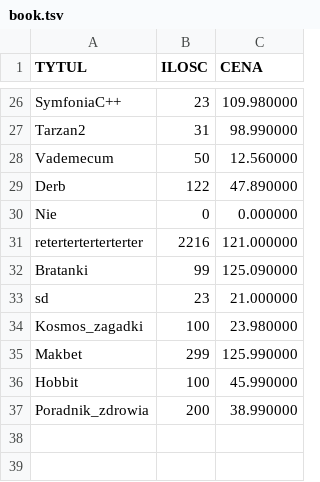
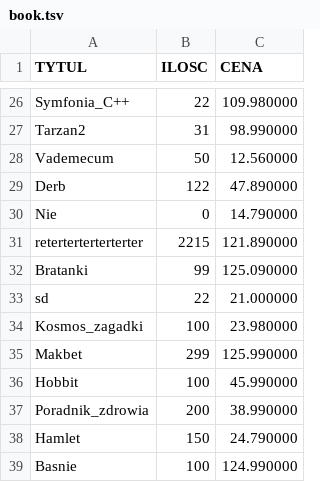
Before and after one commit to MaciejUrbanski16/Simulator_of_shop_and_library, a TSV file: cmake-build-debug/book.tsv, drawn as a sheet; only a part is shown, gaps mark what is left out; the diff covers the shown part only; the diff names each change by its address in the sheet, - before the commit and + after, or states it on an @@ line.

```diff
--- a/cmake-build-debug/book.tsv
+++ b/cmake-build-debug/book.tsv
-A26 (TYTUL): SymfoniaC++
+A26 (TYTUL): Symfonia_C++
-B26 (ILOSC): 23
+B26 (ILOSC): 22
-C30 (CENA): 0.000000
+C30 (CENA): 14.790000
-B31 (ILOSC): 2216
+B31 (ILOSC): 2215
-C31 (CENA): 121.000000
+C31 (CENA): 121.890000
-B33 (ILOSC): 23
+B33 (ILOSC): 22
+row 38: Hamlet | 150 | 24.790000
+row 39: Basnie | 100 | 124.990000
```
Also changed, not shown: 10 added rows, 10 removed rows and 11 edited cells elsewhere in this file, 56 other files.
